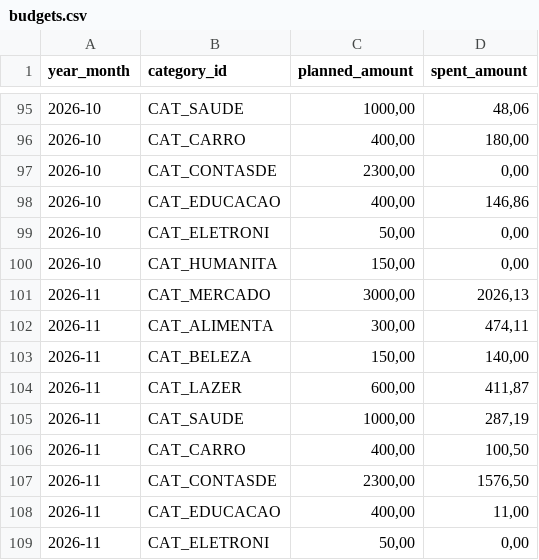
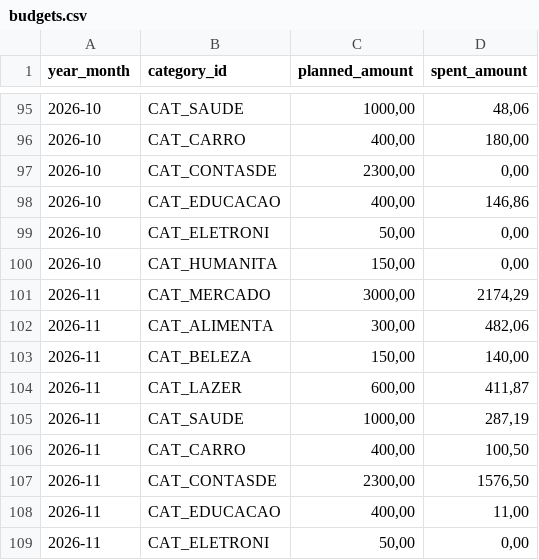
Before and after one commit to duducm2/scripts, a CSV file: finances/data/budgets.csv, drawn as a sheet; only a part is shown, gaps mark what is left out.

```diff
--- a/finances/data/budgets.csv
+++ b/finances/data/budgets.csv
@@ -100,4 +100,4 @@
 2026-10,CAT_HUMANITA,"150,00","0,00"
-2026-11,CAT_MERCADO,"3000,00","2026,13"
-2026-11,CAT_ALIMENTA,"300,00","474,11"
+2026-11,CAT_MERCADO,"3000,00","2174,29"
+2026-11,CAT_ALIMENTA,"300,00","482,06"
 2026-11,CAT_BELEZA,"150,00","140,00"
```
Also changed, not shown: finances/data/transactions.csv, tasks/data/attachments.csv, 11 other files.
